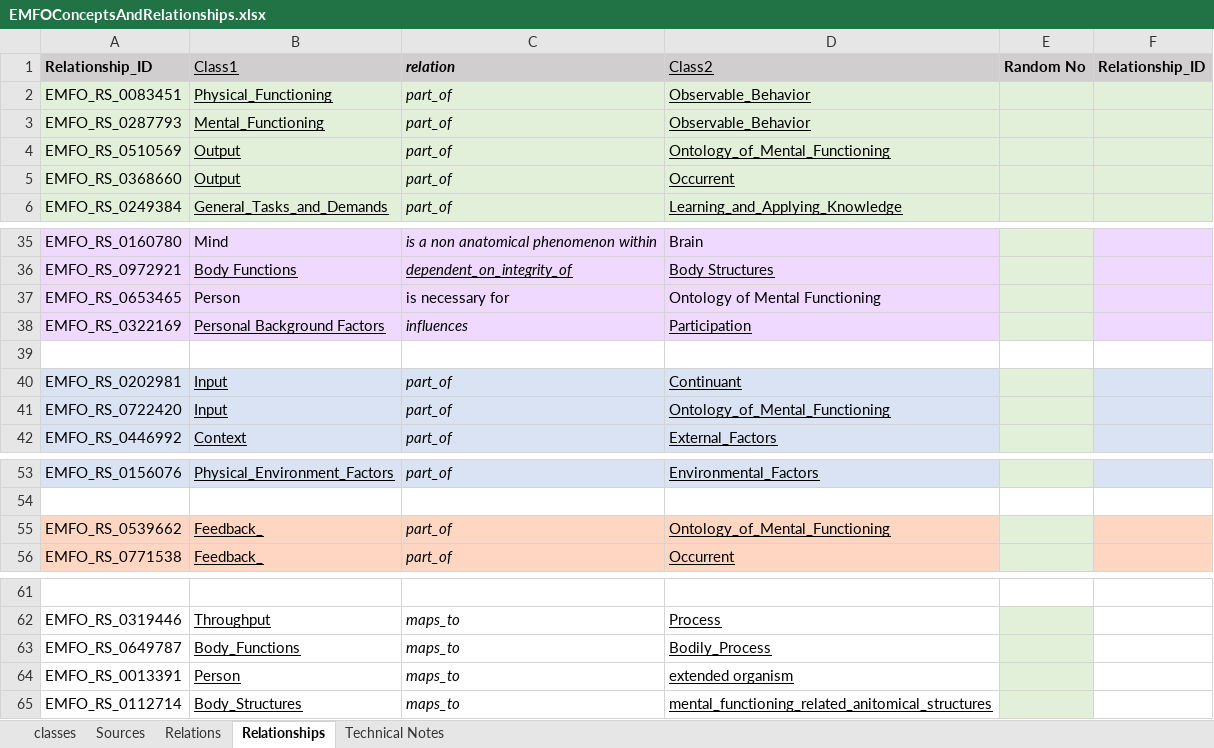
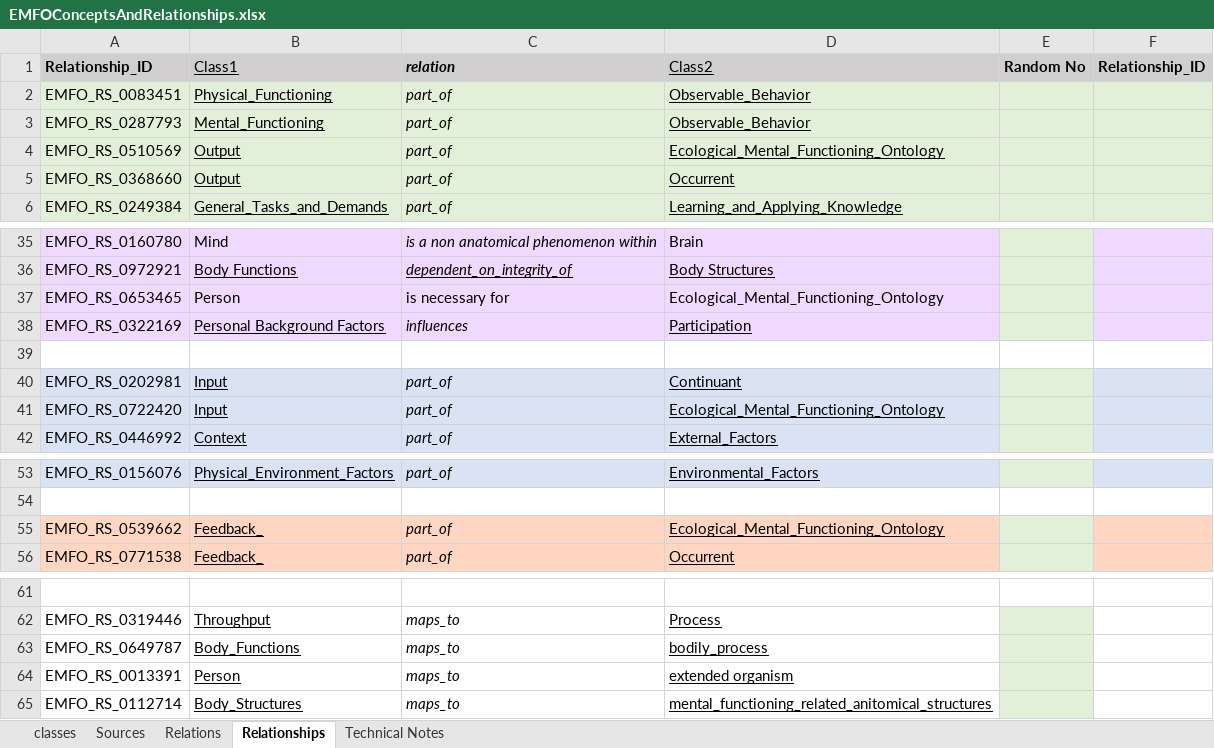
Before and after one commit to CC-RMD-EpiBio/EcologicalMentalFunctioningOntology, an Excel workbook: EMFOConceptsAndRelationships.xlsx, sheet Relationships, drawn as a sheet; only a part is shown, gaps mark what is left out; values as stored, in another font and other column widths than the file's, no borders; the diff names each change by its address in the sheet, - before the commit and + after, or states it on an @@ line.

Commit message:
sooo many fixes.  Changed the root concept from ontology of mental functioning to ecological mental functioning ontology fixed space, punctuation and hyphen issues added maps to to the BasicEcologicalMentalFunctioningOntology.owl took out obsolete rules in the json file ran cellfie on the updated excel file and saved as EMFOwithoutRelationships.owl

```diff
--- a/EMFOConceptsAndRelationships.xlsx (sheet Relationships)
+++ b/EMFOConceptsAndRelationships.xlsx (sheet Relationships)
-D4 (Class2): Ontology_of_Mental_Functioning
+D4 (Class2): Ecological_Mental_Functioning_Ontology
-D37 (Class2): Ontology of Mental Functioning
+D37 (Class2): Ecological_Mental_Functioning_Ontology
-D41 (Class2): Ontology_of_Mental_Functioning
+D41 (Class2): Ecological_Mental_Functioning_Ontology
-D55 (Class2): Ontology_of_Mental_Functioning
+D55 (Class2): Ecological_Mental_Functioning_Ontology
-D63 (Class2): Bodily_Process
+D63 (Class2): bodily_process
```
Also changed, not shown: sheet classes, 3 other files.
